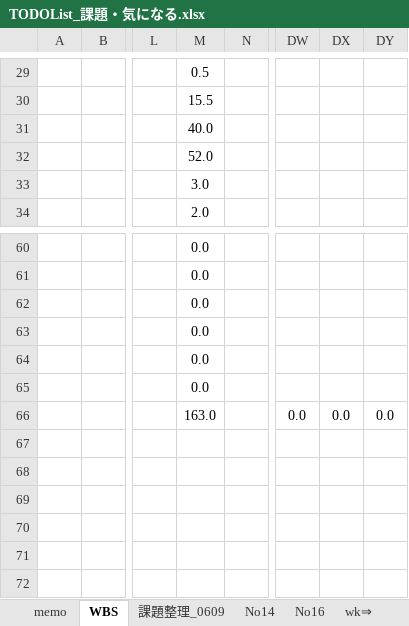
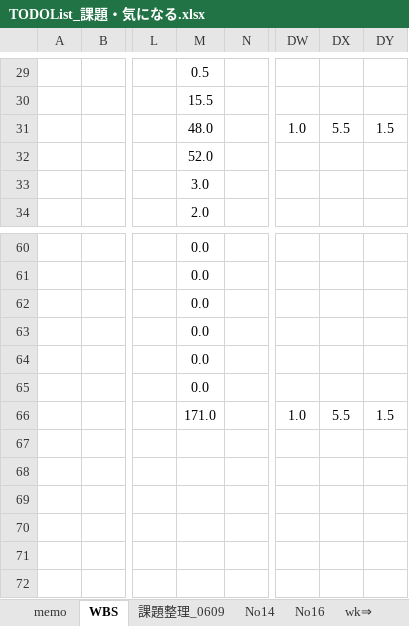
Before and after one commit to gitRock2016/WFS_Design, an Excel workbook: 99.work/TODOList_課題・気になる.xlsx, sheet WBS, drawn as a sheet; only a part is shown, gaps mark what is left out; values as stored, in another font and other column widths than the file's, no borders; charts and pictures and conditional formats not drawn; the diff names each change by its address in the sheet, - before the commit and + after, or states it on an @@ line.

Commit message:
0922時点最新

```diff
--- a/99.work/TODOList_課題・気になる.xlsx (sheet WBS)
+++ b/99.work/TODOList_課題・気になる.xlsx (sheet WBS)
-M31: 40.0
+M31: 48.0
-DW31: (empty)
+DW31: 1.0
-DX31: (empty)
+DX31: 5.5
-DY31: (empty)
+DY31: 1.5
-M66: 163.0
+M66: 171.0
-DW66: 0.0
+DW66: 1.0
-DX66: 0.0
+DX66: 5.5
-DY66: 0.0
+DY66: 1.5
```
Also changed, not shown: sheet memo, hidden cells, charts or pictures.
